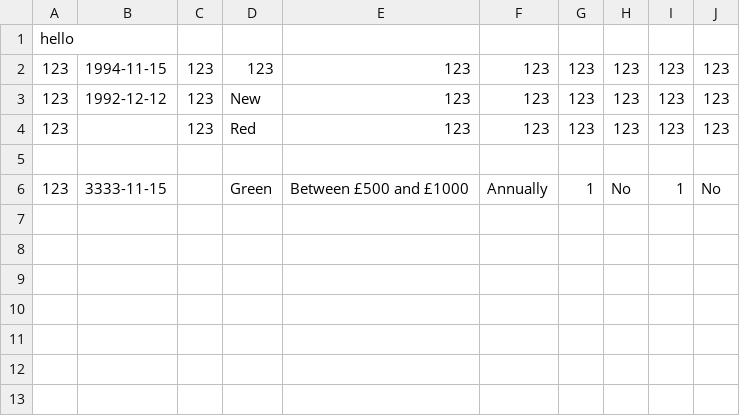
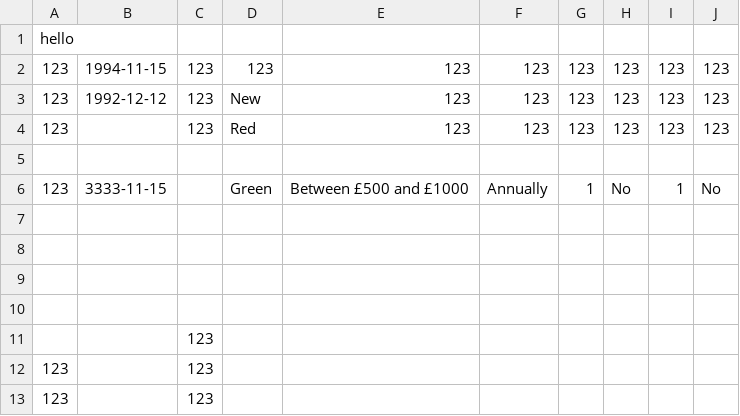
Before and after one commit to benturner993/flask-form-phase-1, a CSV file: data/user_data.csv, drawn as a sheet.

Commit message:
build: store user outputs

```diff
--- a/data/user_data.csv
+++ b/data/user_data.csv
@@ -6 +6,8 @@ hello
 123,3333-11-15,,Green,Between £500 and £1000,Annually,1,No,1,No
+,,,,,,,,,
+,,,,,,,,,
+,,,,,,,,,
+,,,,,,,,,
+,,123,,,,,,,
+123,,123,,,,,,,
+123,,123,,,,,,,
```
Also changed, not shown: 3 other files.
